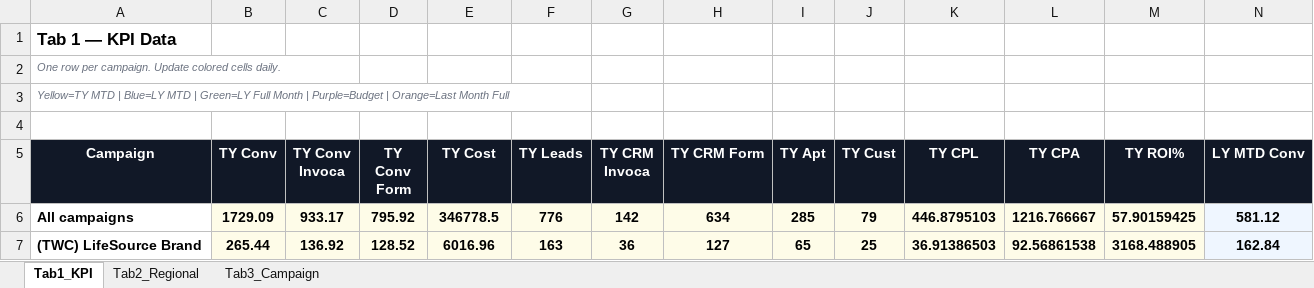
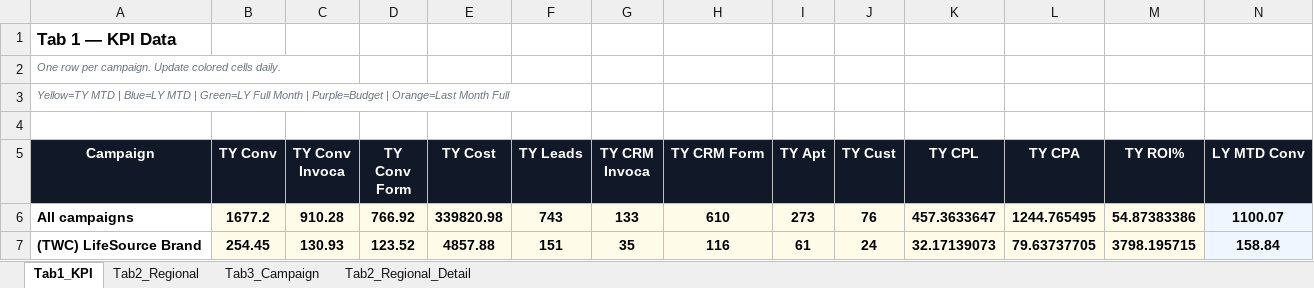
Before and after one commit to panpanlsw-ops/Google-Dashboard, an Excel workbook: dashboard_data.xlsx, sheet Tab1_KPI, drawn as a sheet; only a part is shown; values as stored, in another font and other column widths than the file's, no borders; the diff covers the shown part only; the diff names each change by its address in the sheet, - before the commit and + after, or states it on an @@ line.

```diff
--- a/dashboard_data.xlsx (sheet Tab1_KPI)
+++ b/dashboard_data.xlsx (sheet Tab1_KPI)
+sheet tab: Tab2_Regional_Detail
-B6 (TY Conv): 1729.09
+B6 (TY Conv): 1677.2
-C6 (TY Conv Invoca): 933.17
+C6 (TY Conv Invoca): 910.28
-D6 (TY Conv Form): 795.92
+D6 (TY Conv Form): 766.92
-E6 (TY Cost): 346778.5
+E6 (TY Cost): 339820.98
-F6 (TY Leads): 776
+F6 (TY Leads): 743
-G6 (TY CRM Invoca): 142
+G6 (TY CRM Invoca): 133
-H6 (TY CRM Form): 634
+H6 (TY CRM Form): 610
-I6 (TY Apt): 285
+I6 (TY Apt): 273
-J6 (TY Cust): 79
+J6 (TY Cust): 76
-K6 (TY CPL): 446.8795103
+K6 (TY CPL): 457.3633647
-L6 (TY CPA): 1216.766667
+L6 (TY CPA): 1244.765495
-M6 (TY ROI%): 57.90159425
+M6 (TY ROI%): 54.87383386
-N6 (LY MTD Conv): 581.12
+N6 (LY MTD Conv): 1100.07
-B7 (TY Conv): 265.44
+B7 (TY Conv): 254.45
-C7 (TY Conv Invoca): 136.92
+C7 (TY Conv Invoca): 130.93
-D7 (TY Conv Form): 128.52
+D7 (TY Conv Form): 123.52
-E7 (TY Cost): 6016.96
+E7 (TY Cost): 4857.88
-F7 (TY Leads): 163
+F7 (TY Leads): 151
-G7 (TY CRM Invoca): 36
+G7 (TY CRM Invoca): 35
-H7 (TY CRM Form): 127
+H7 (TY CRM Form): 116
-I7 (TY Apt): 65
+I7 (TY Apt): 61
-J7 (TY Cust): 25
+J7 (TY Cust): 24
-K7 (TY CPL): 36.91386503
+K7 (TY CPL): 32.17139073
-L7 (TY CPA): 92.56861538
+L7 (TY CPA): 79.63737705
-M7 (TY ROI%): 3168.488905
+M7 (TY ROI%): 3798.195715
-N7 (LY MTD Conv): 162.84
+N7 (LY MTD Conv): 158.84
```
Also changed, not shown: 373 edited cells elsewhere in this sheet, sheet Tab3_Campaign, sheet Tab2_Regional, 2 other files.
